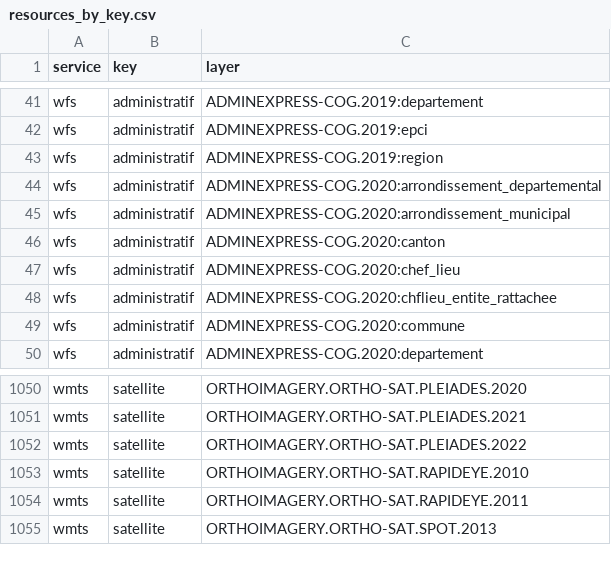
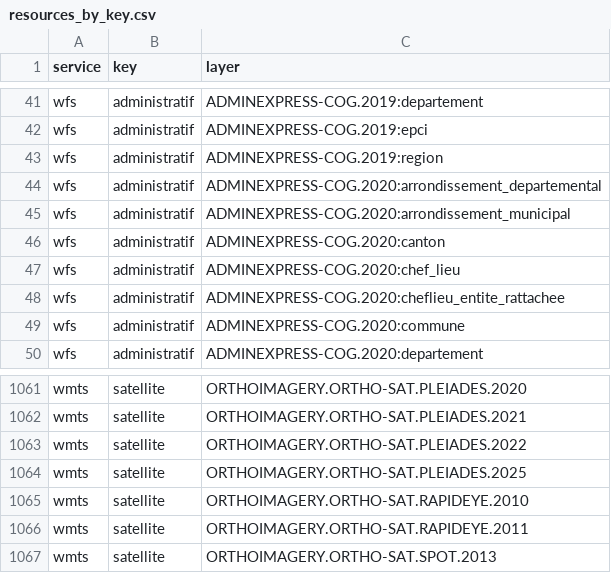
Before and after one commit to IGNF/gpf-filtered-getcapabilities, a CSV file: resources_by_key.csv, drawn as a sheet; only a part is shown, gaps mark what is left out; the diff covers the shown part only.

```diff
--- a/resources_by_key.csv
+++ b/resources_by_key.csv
@@ -47,3 +47,3 @@ wfs,administratif,ADMINEXPRESS-COG.2020:canton
 wfs,administratif,ADMINEXPRESS-COG.2020:chef_lieu
-wfs,administratif,ADMINEXPRESS-COG.2020:chflieu_entite_rattachee
+wfs,administratif,ADMINEXPRESS-COG.2020:cheflieu_entite_rattachee
 wfs,administratif,ADMINEXPRESS-COG.2020:commune
@@ -1052,2 +1063,3 @@ wmts,satellite,ORTHOIMAGERY.ORTHO-SAT.PLEIADES.2021
 wmts,satellite,ORTHOIMAGERY.ORTHO-SAT.PLEIADES.2022
+wmts,satellite,ORTHOIMAGERY.ORTHO-SAT.PLEIADES.2025
 wmts,satellite,ORTHOIMAGERY.ORTHO-SAT.RAPIDEYE.2010
```
Also changed, not shown: 11 added rows and 18 edited cells elsewhere in this file, 44 other files.
